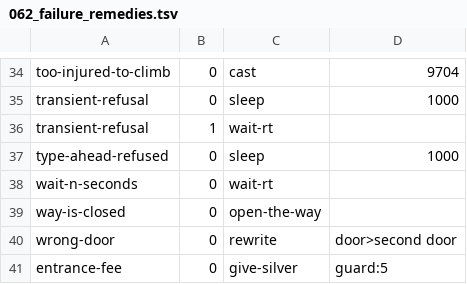
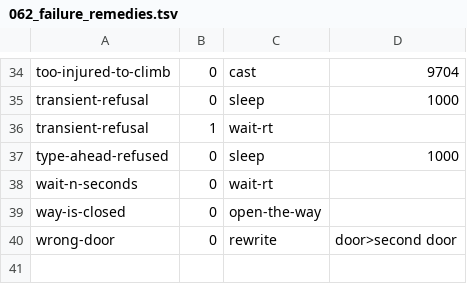
Before and after one commit to ondreian/gsiv-codex, a TSV file: data/vocabulary/062_failure_remedies.tsv, drawn as a sheet; only a part is shown, gaps mark what is left out.

```diff
--- a/data/vocabulary/062_failure_remedies.tsv
+++ b/data/vocabulary/062_failure_remedies.tsv
@@ -40,2 +40 @@ way-is-closed	0	open-the-way
 wrong-door	0	rewrite	door>second door
-entrance-fee	0	give-silver	guard:5
```
Also changed, not shown: data/vocabulary/060_failure_classes.tsv, 4 other files.
